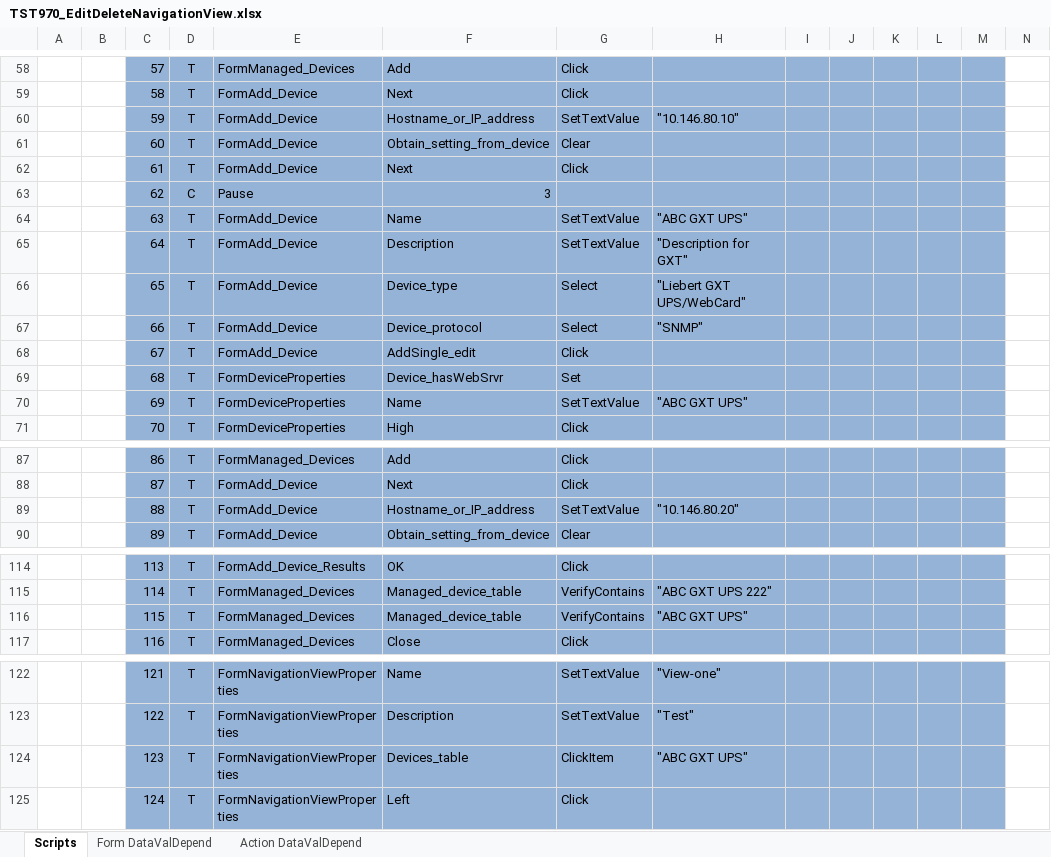
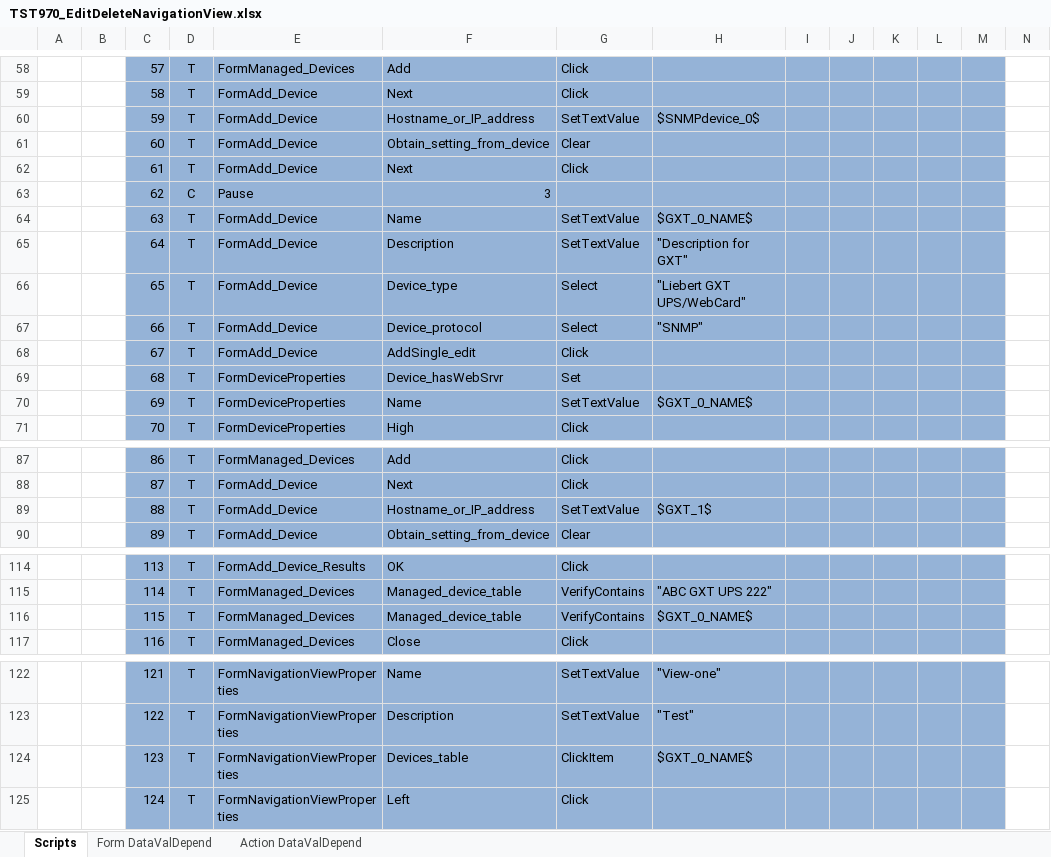
Before and after one commit to YouwenYao/Kwang, an Excel workbook: NformTester/NformTester/keywordscripts/TST970_EditDeleteNavigationView.xlsx, sheet Scripts, drawn as a sheet; only a part is shown, gaps mark what is left out; values as stored, in another font and other column widths than the file's, no borders; conditional formats not drawn; 1 other sheet too large or unreadable and not compared; the diff covers the shown part only; the diff names each change by its address in the sheet, - before the commit and + after, or states it on an @@ line.

```diff
--- a/NformTester/NformTester/keywordscripts/TST970_EditDeleteNavigationView.xlsx (sheet Scripts)
+++ b/NformTester/NformTester/keywordscripts/TST970_EditDeleteNavigationView.xlsx (sheet Scripts)
-H60: "10.146.80.10"
+H60: $SNMPdevice_0$
-H64: "ABC GXT UPS"
+H64: $GXT_0_NAME$
-H70: "ABC GXT UPS"
+H70: $GXT_0_NAME$
-H89: "10.146.80.20"
+H89: $GXT_1$
-H116: "ABC GXT UPS"
+H116: $GXT_0_NAME$
-H124: "ABC GXT UPS"
+H124: $GXT_0_NAME$
```
Also changed, not shown: 1 edited cell elsewhere in this sheet, NformTester/NformTester/keywordscripts/TST969_AddAndCopyView.xlsx, NformTester/NformTester/keywordscripts/TST976_ViewAllDevices.xlsx, 1 other file.
